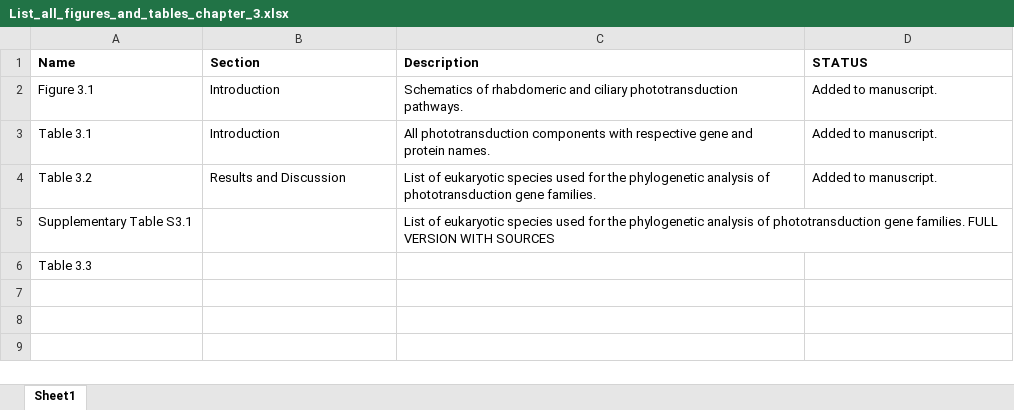
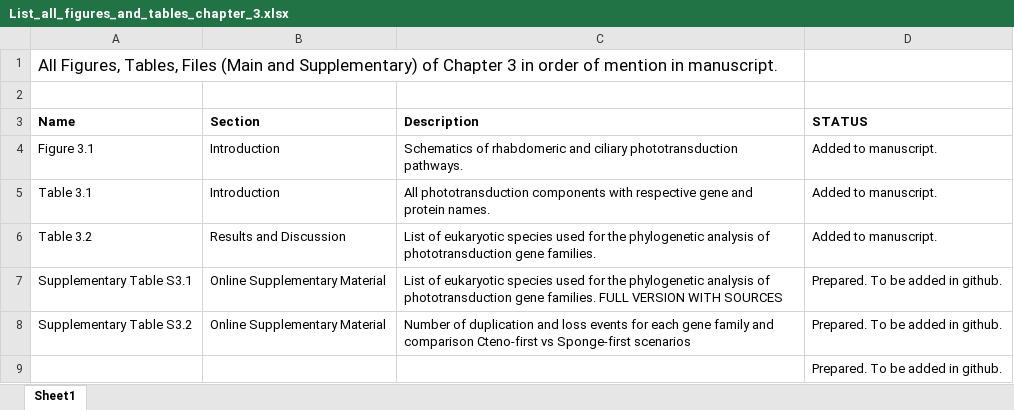
Before and after one commit to AAleotti/PhD_Thesis, an Excel workbook: 3_Evolution_of_phototransduction_and_PRCs/List_all_figures_and_tables_chapter_3.xlsx, sheet Sheet1, drawn as a sheet; values as stored, in another font and other column widths than the file's, no borders; removed rows and columns are numbered as before the commit, all else as after; the diff names each change by its address in the sheet, - before the commit and + after, or states it on an @@ line.

Commit message:
Updates to List of Figures/Tables chapter 3

```diff
--- a/3_Evolution_of_phototransduction_and_PRCs/List_all_figures_and_tables_chapter_3.xlsx (sheet Sheet1)
+++ b/3_Evolution_of_phototransduction_and_PRCs/List_all_figures_and_tables_chapter_3.xlsx (sheet Sheet1)
+row 1: All Figures, Tables, Files (Main and Supplementary) of Chapter 3 in order of mention in manuscript.
+row 2: (empty)
-B7 (Section): (empty)
+B7 (Section): Online Supplementary Material
-D7 (STATUS): (empty)
+D7 (STATUS): Prepared. To be added in github.
-row 6: Table 3.3
+row 8: Supplementary Table S3.2 | Online Supplementary Material | Number of duplication and loss events for each gene family and comparison Cteno-first vs Sponge-first scenarios | Prepared. To be added in github.
+row 9:  |  |  | Prepared. To be added in github.
```
